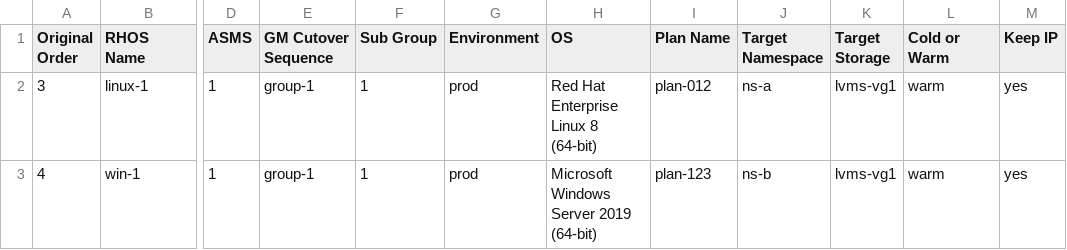
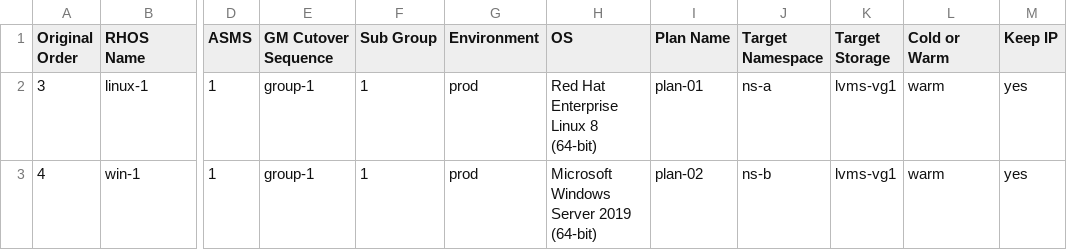
Before and after one commit to jainirajesh/mtvvmwtoopenshift, a CSV file: vm_list_to_migrate.csv, drawn as a sheet; only a part is shown, gaps mark what is left out; the diff names each change by its address in the sheet, - before the commit and + after, or states it on an @@ line.

Commit message:
Update vm_list_to_migrate.csv

```diff
--- a/vm_list_to_migrate.csv
+++ b/vm_list_to_migrate.csv
-I2 (Plan Name): plan-012
+I2 (Plan Name): plan-01
-I3 (Plan Name): plan-123
+I3 (Plan Name): plan-02
```
